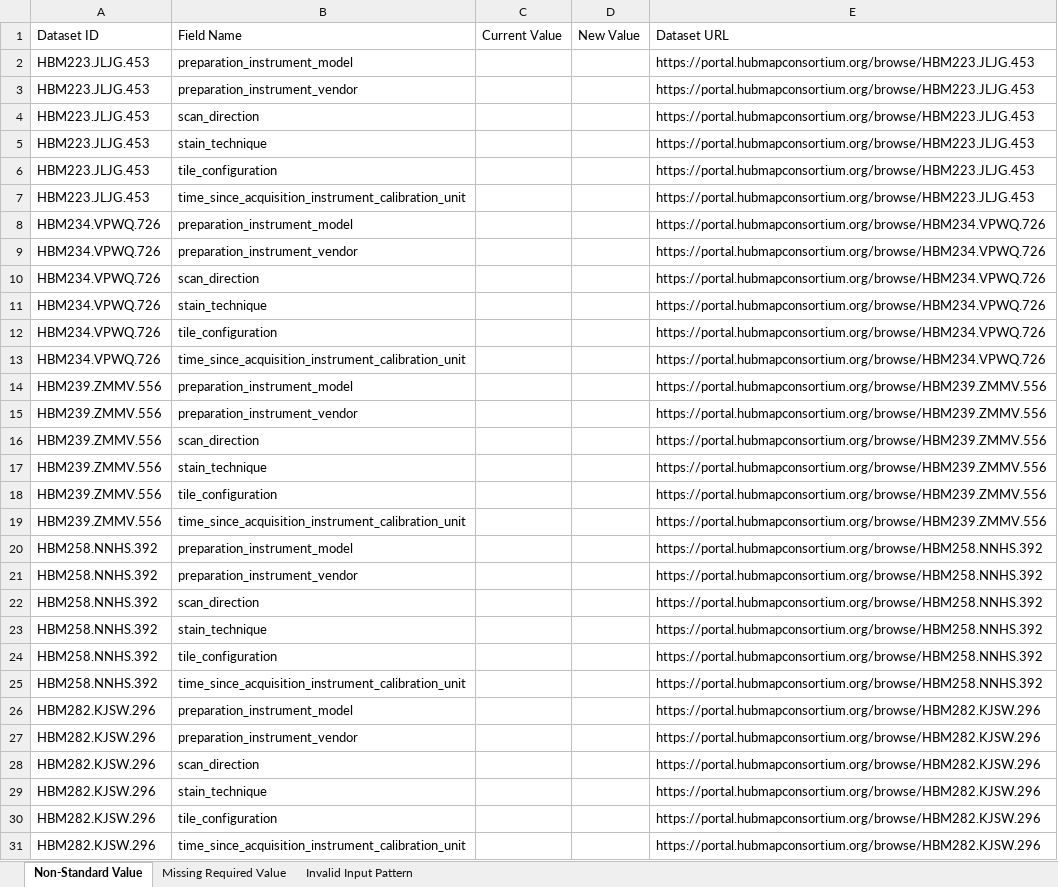
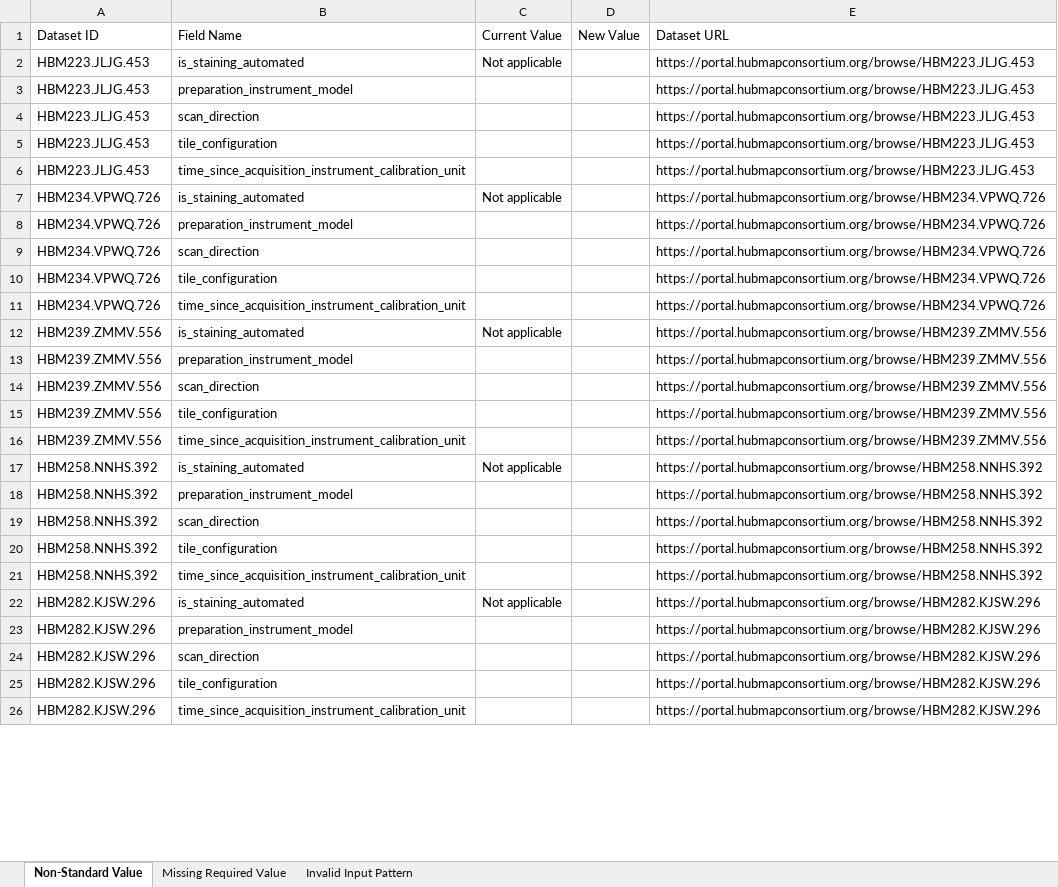
Before and after one commit to hubmapconsortium/reharmonize-legacy-metadata, an Excel workbook: metadata/cedar-histology/todo/Stanford TMC (Histology).xlsx, sheet Non-Standard Value, drawn as a sheet; only a part is shown; values as stored, in another font and other column widths than the file's, no borders; removed rows and columns are numbered as before the commit, all else as after; the diff covers the shown part only; the diff names each change by its address in the sheet, - before the commit and + after, or states it on an @@ line.

```diff
--- a/metadata/cedar-histology/todo/Stanford TMC (Histology).xlsx (sheet Non-Standard Value)
+++ b/metadata/cedar-histology/todo/Stanford TMC (Histology).xlsx (sheet Non-Standard Value)
+row 2: HBM223.JLJG.453 | is_staining_automated | Not applicable |  | https://portal.hubmapconsortium.org/browse/HBM223.JLJG.453
-row 3: HBM223.JLJG.453 | preparation_instrument_vendor |  |  | https://portal.hubmapconsortium.org/browse/HBM223.JLJG.453
-row 5: HBM223.JLJG.453 | stain_technique |  |  | https://portal.hubmapconsortium.org/browse/HBM223.JLJG.453
+row 7: HBM234.VPWQ.726 | is_staining_automated | Not applicable |  | https://portal.hubmapconsortium.org/browse/HBM234.VPWQ.726
-row 9: HBM234.VPWQ.726 | preparation_instrument_vendor |  |  | https://portal.hubmapconsortium.org/browse/HBM234.VPWQ.726
-row 11: HBM234.VPWQ.726 | stain_technique |  |  | https://portal.hubmapconsortium.org/browse/HBM234.VPWQ.726
+row 12: HBM239.ZMMV.556 | is_staining_automated | Not applicable |  | https://portal.hubmapconsortium.org/browse/HBM239.ZMMV.556
-row 15: HBM239.ZMMV.556 | preparation_instrument_vendor |  |  | https://portal.hubmapconsortium.org/browse/HBM239.ZMMV.556
-row 17: HBM239.ZMMV.556 | stain_technique |  |  | https://portal.hubmapconsortium.org/browse/HBM239.ZMMV.556
+row 17: HBM258.NNHS.392 | is_staining_automated | Not applicable |  | https://portal.hubmapconsortium.org/browse/HBM258.NNHS.392
-row 21: HBM258.NNHS.392 | preparation_instrument_vendor |  |  | https://portal.hubmapconsortium.org/browse/HBM258.NNHS.392
-row 23: HBM258.NNHS.392 | stain_technique |  |  | https://portal.hubmapconsortium.org/browse/HBM258.NNHS.392
+row 22: HBM282.KJSW.296 | is_staining_automated | Not applicable |  | https://portal.hubmapconsortium.org/browse/HBM282.KJSW.296
-row 27: HBM282.KJSW.296 | preparation_instrument_vendor |  |  | https://portal.hubmapconsortium.org/browse/HBM282.KJSW.296
-row 29: HBM282.KJSW.296 | stain_technique |  |  | https://portal.hubmapconsortium.org/browse/HBM282.KJSW.296
```
Also changed, not shown: 51 added rows and 102 removed rows elsewhere in this sheet, metadata/cedar-histology/todo/TC - University of Florida (Histology).xlsx, metadata/cedar-histology/todo/University of Rochester Medical Center TMC (Histology).xlsx, 2 other files.
